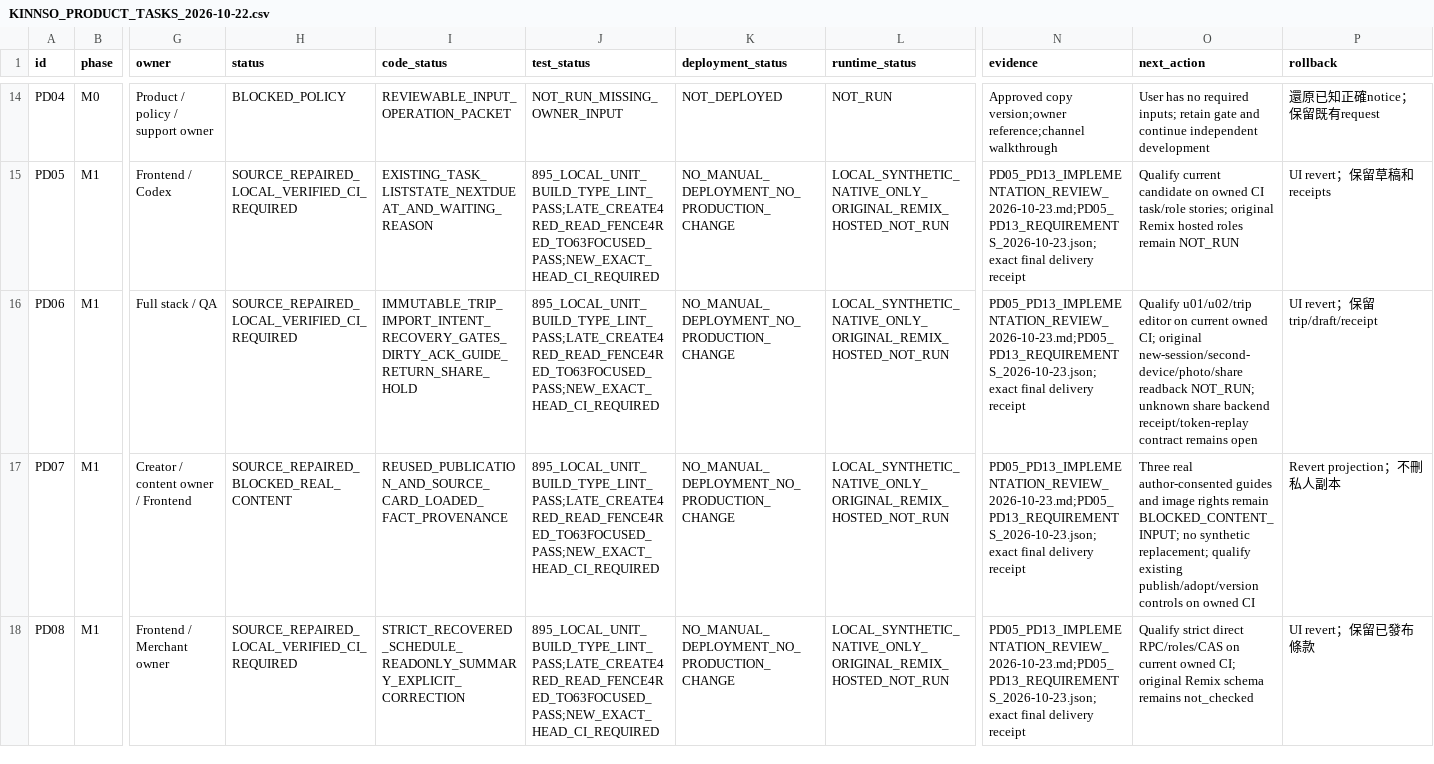
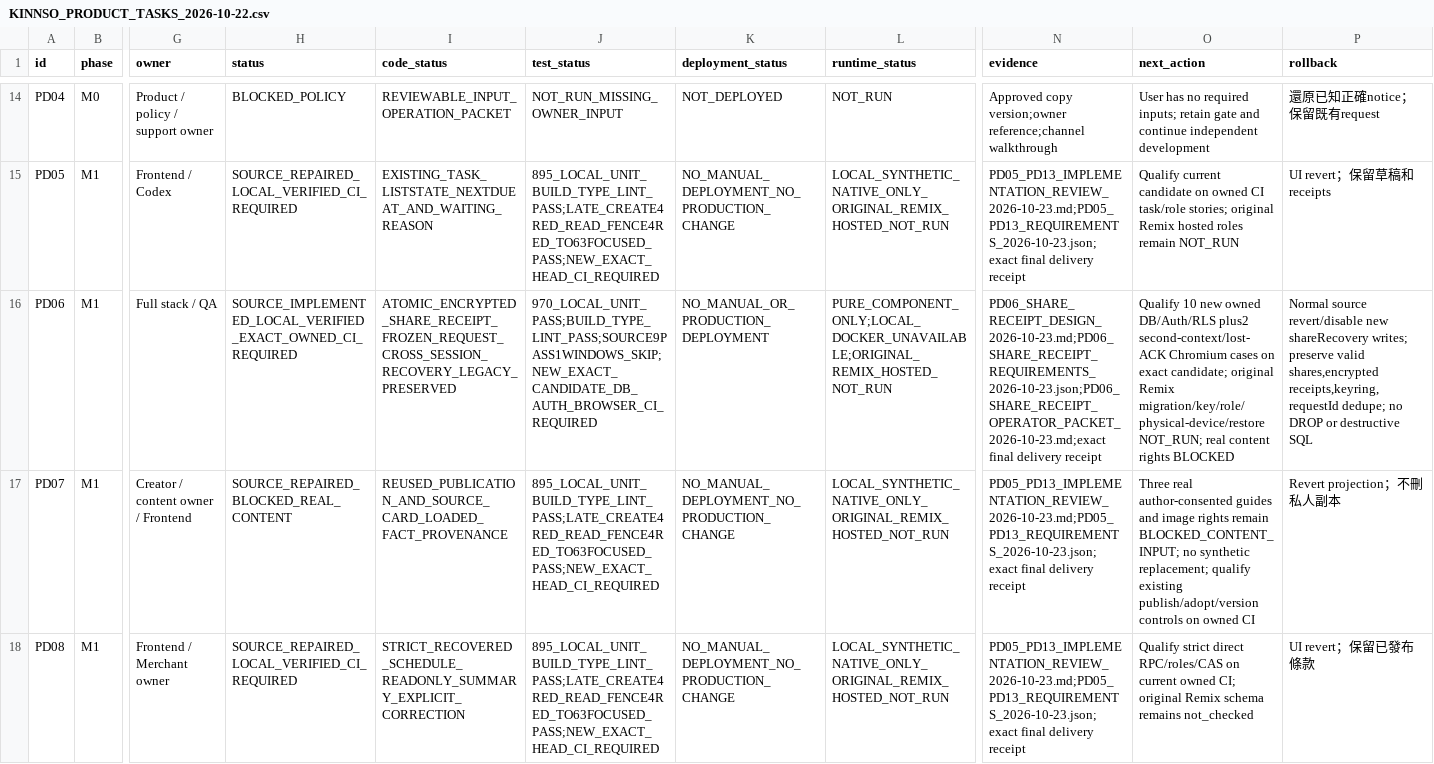
Before and after one commit to YNWAforever/KinnsoOS, a CSV file: docs/implementation/KINNSO_PRODUCT_TASKS_2026-10-22.csv, drawn as a sheet; only a part is shown, gaps mark what is left out; the diff names each change by its address in the sheet, - before the commit and + after, or states it on an @@ line.

Commit message:
feat: persist encrypted share receipts for owner recovery

```diff
--- a/docs/implementation/KINNSO_PRODUCT_TASKS_2026-10-22.csv
+++ b/docs/implementation/KINNSO_PRODUCT_TASKS_2026-10-22.csv
-H16 (status): SOURCE_REPAIRED_LOCAL_VERIFIED_CI_REQUIRED
+H16 (status): SOURCE_IMPLEMENTED_LOCAL_VERIFIED_EXACT_OWNED_CI_REQUIRED
-I16 (code_status): IMMUTABLE_TRIP_IMPORT_INTENT_RECOVERY_GATES_DIRTY_ACK_GUIDE_RETURN_SHARE_HOLD
+I16 (code_status): ATOMIC_ENCRYPTED_SHARE_RECEIPT_FROZEN_REQUEST_CROSS_SESSION_RECOVERY_LEGACY_PRESERVED
-J16 (test_status): 895_LOCAL_UNIT_BUILD_TYPE_LINT_PASS;LATE_CREATE4RED_READ_FENCE4RED_TO63FOCUSED_PASS;NEW_EXACT_HEAD_CI_REQUIRED
+J16 (test_status): 970_LOCAL_UNIT_PASS;BUILD_TYPE_LINT_PASS;SOURCE9PASS1WINDOWS_SKIP;NEW_EXACT_CANDIDATE_DB_AUTH_BROWSER_CI_REQUIRED
-K16 (deployment_status): NO_MANUAL_DEPLOYMENT_NO_PRODUCTION_CHANGE
+K16 (deployment_status): NO_MANUAL_OR_PRODUCTION_DEPLOYMENT
-L16 (runtime_status): LOCAL_SYNTHETIC_NATIVE_ONLY_ORIGINAL_REMIX_HOSTED_NOT_RUN
+L16 (runtime_status): PURE_COMPONENT_ONLY;LOCAL_DOCKER_UNAVAILABLE;ORIGINAL_REMIX_HOSTED_NOT_RUN
-N16 (evidence): PD05_PD13_IMPLEMENTATION_REVIEW_2026-10-23.md;PD05_PD13_REQUIREMENTS_2026-10-23.json;exact final delivery…
+N16 (evidence): PD06_SHARE_RECEIPT_DESIGN_2026-10-23.md;PD06_SHARE_RECEIPT_REQUIREMENTS_2026-10-23.json;PD06_SHARE_RECEIPT_OPERATOR_PACKET_2026-10-23.md;exact final delivery…
-O16 (next_action): Qualify u01/u02/trip editor on current owned CI; original new-session/second-device/photo/share readback NOT_RUN; unknown share backend receipt/token-replay contract remains open
+O16 (next_action): Qualify 10 new owned DB/Auth/RLS plus2 second-context/lost-ACK Chromium cases on exact candidate; original Remix migration/key/role/physical-device/restore NOT_RUN; real content rights BLOCKED
-P16 (rollback): UI revert；保留trip/draft/receipt
+P16 (rollback): Normal source revert/disable new shareRecovery writes; preserve valid shares,encrypted receipts,keyring,requestId dedupe; no DROP or destructive SQL
```
Also changed, not shown: 29 other files.
